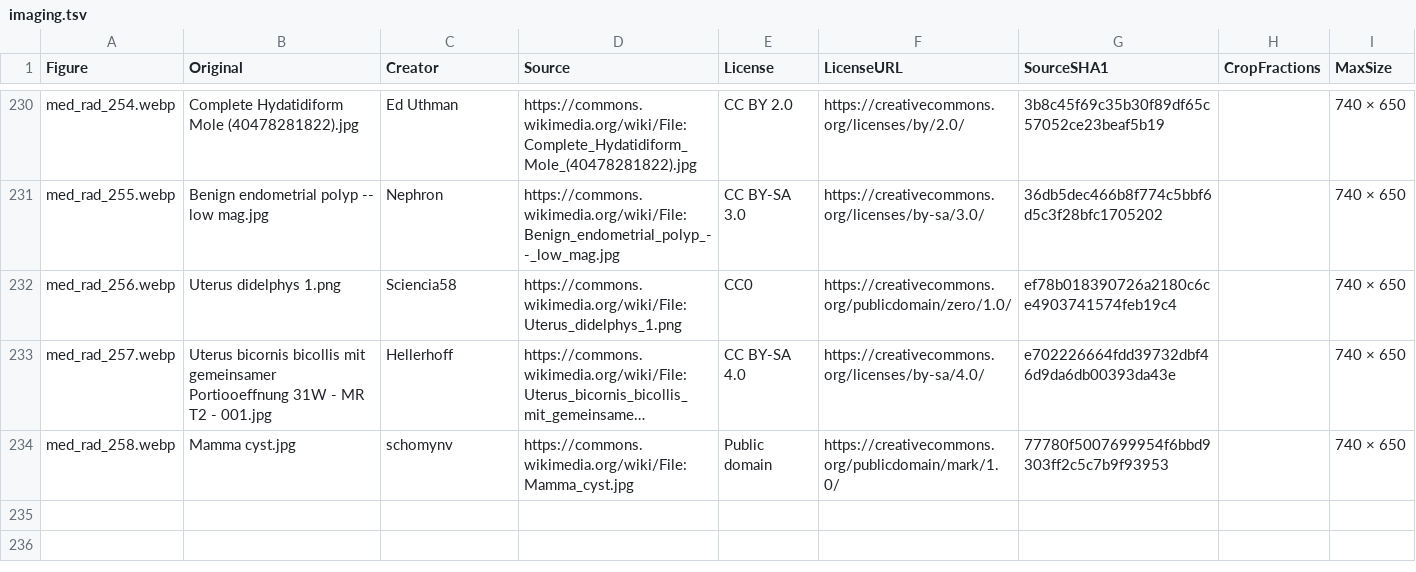
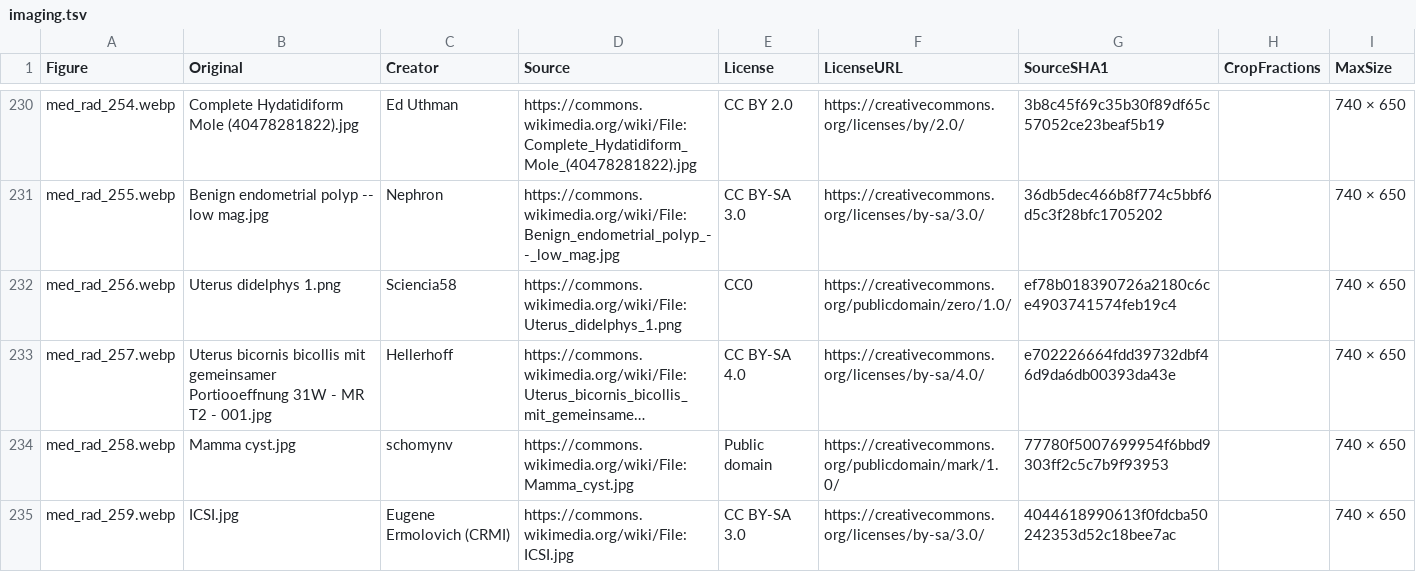
Before and after one commit to bionicles/anki, a TSV file: decks/mcat-usmle/imaging.tsv, drawn as a sheet; only a part is shown, gaps mark what is left out; long unchanged cells end in …; the diff names each change by its address in the sheet, - before the commit and + after, or states it on an @@ line.

```diff
--- a/decks/mcat-usmle/imaging.tsv
+++ b/decks/mcat-usmle/imaging.tsv
+row 235: med_rad_259.webp | ICSI.jpg | Eugene Ermolovich (CRMI) | https://commons.wikimedia.org/wiki/File:ICSI.jpg | CC BY-SA 3.0 | https://creativecommons.org/licenses/by-sa/3.0/ | 4044618990613f0fdcba50242353d52c18bee7ac |  | 740 × 650
```
Also changed, not shown: decks/mcat-usmle/mcat-transfer.tsv, decks/mcat-usmle/step-families.tsv, 11 other files.
